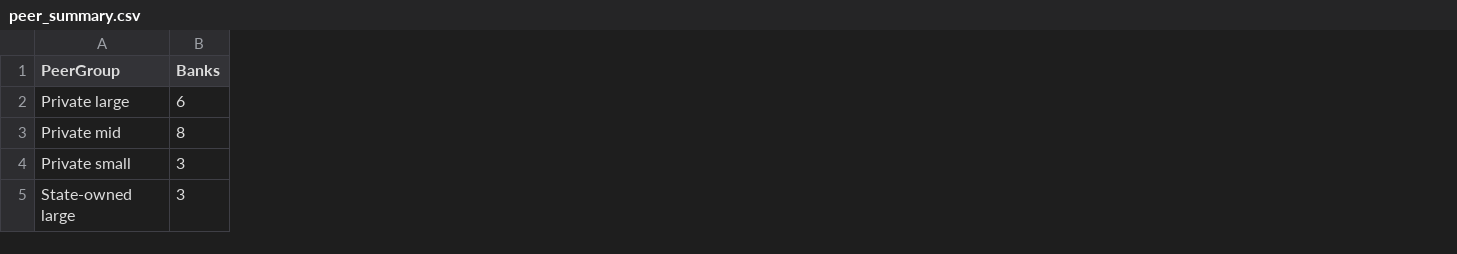
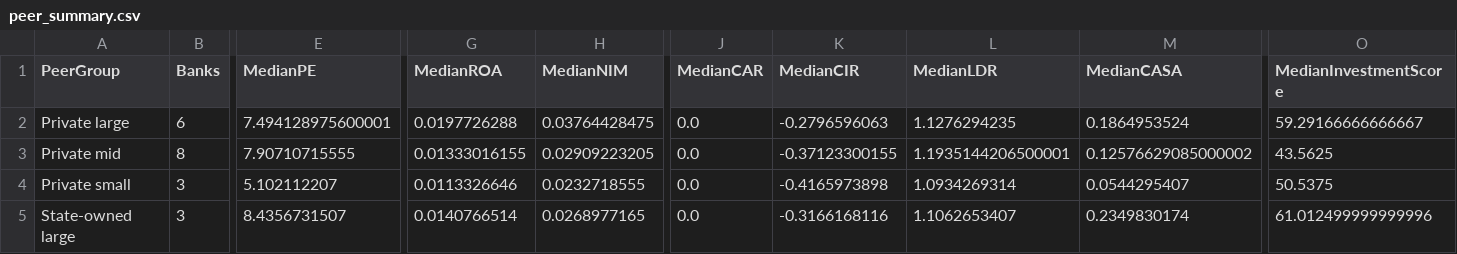
Before and after one commit to lehoangquanvcb/Vietnam_Banking_Equity_Valuation_MA, a CSV file: data/model_outputs/peer_summary.csv, drawn as a sheet; only a part is shown, gaps mark what is left out; the diff names each change by its address in the sheet, - before the commit and + after, or states it on an @@ line.

```diff
--- a/data/model_outputs/peer_summary.csv
+++ b/data/model_outputs/peer_summary.csv
+column E (MedianPE), rows 2-5: 7.494128975600001 | 7.90710715555 | 5.102112207 | 8.4356731507
+column G (MedianROA), rows 2-5: 0.0197726288 | 0.01333016155 | 0.0113326646 | 0.0140766514
+column H (MedianNIM), rows 2-5: 0.03764428475 | 0.02909223205 | 0.0232718555 | 0.0268977165
+column J (MedianCAR), rows 2-5: all 0.0
+column K (MedianCIR), rows 2-5: -0.2796596063 | -0.37123300155 | -0.4165973898 | -0.3166168116
+column L (MedianLDR), rows 2-5: 1.1276294235 | 1.1935144206500001 | 1.0934269314 | 1.1062653407
+column M (MedianCASA), rows 2-5: 0.1864953524 | 0.12576629085000002 | 0.0544295407 | 0.2349830174
+column O (MedianInvestmentScore), rows 2-5: 59.29166666666667 | 43.5625 | 50.5375 | 61.012499999999996
```
Also changed, not shown: config/valuation_assumptions.csv, data/model_outputs/valuation_summary.csv, 7 other files.
